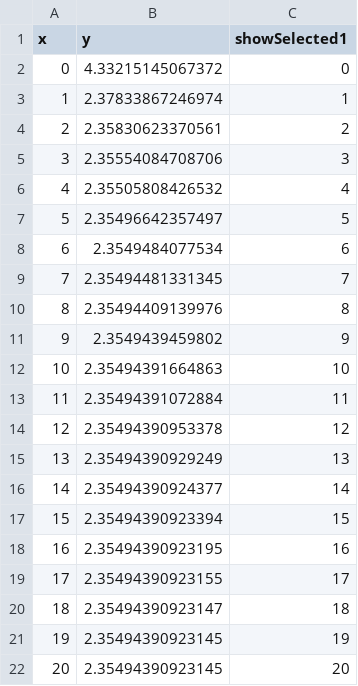
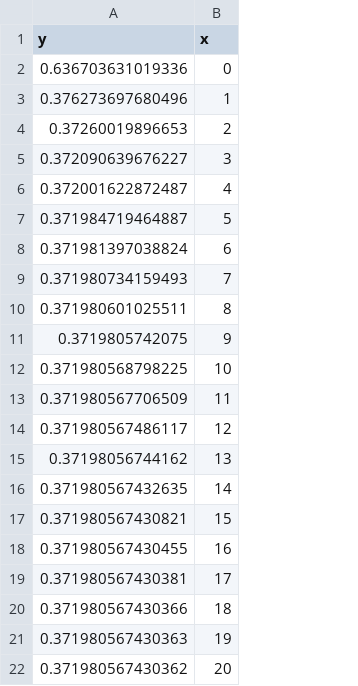
Before and after one commit to Nishita-shah1/animint-viz, a TSV file: geom10_point_loss_chunk1.tsv, drawn as a sheet; removed rows and columns are numbered as before the commit, all else as after; the diff names each change by its address in the sheet, - before the commit and + after, or states it on an @@ line.

```diff
--- a/geom10_point_loss_chunk1.tsv
+++ b/geom10_point_loss_chunk1.tsv
+column A (y), rows 2-22: 0.636703631019336 | 0.376273697680496 | 0.37260019896653 | 0.372090639676227 | 0.372001622872487 | 0.371984719464887 | 0.371981397038824 | 0.371980734159493 | 0.371980601025511 | 0.3719805742075 | 0.371980568798225 | 0.371980567706509 | 0.371980567486117 | 0.37198056744162 | 0.371980567432635 | 0.371980567430821 | 0.371980567430455 | 0.371980567430381 | 0.371980567430366 | 0.371980567430363 | 0.371980567430362
-column B (y), rows 2-22: 4.33215145067372 | 2.37833867246974 | 2.35830623370561 | 2.35554084708706 | 2.35505808426532 | 2.35496642357497 | 2.3549484077534 | 2.35494481331345 | 2.35494409139976 | 2.3549439459802 | 2.35494391664863 | 2.35494391072884 | 2.35494390953378 | 2.35494390929249 | 2.35494390924377 | 2.35494390923394 | 2.35494390923195 | 2.35494390923155 | 2.35494390923147 | 2.35494390923145 | 2.35494390923145
-column C (showSelected1), rows 2-22: 0 | 1 | 2 | 3 | 4 | 5 | 6 | 7 | 8 | 9 | 10 | 11 | 12 | 13 | 14 | 15 | 16 | 17 | 18 | 19 | 20
```
Also changed, not shown: geom9_line_loss_chunk1.tsv, 2 other files.
